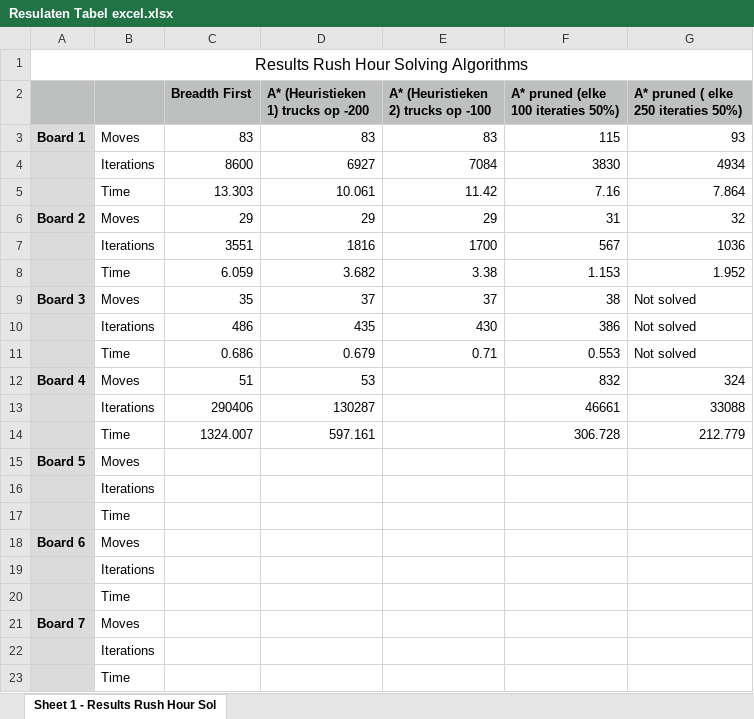
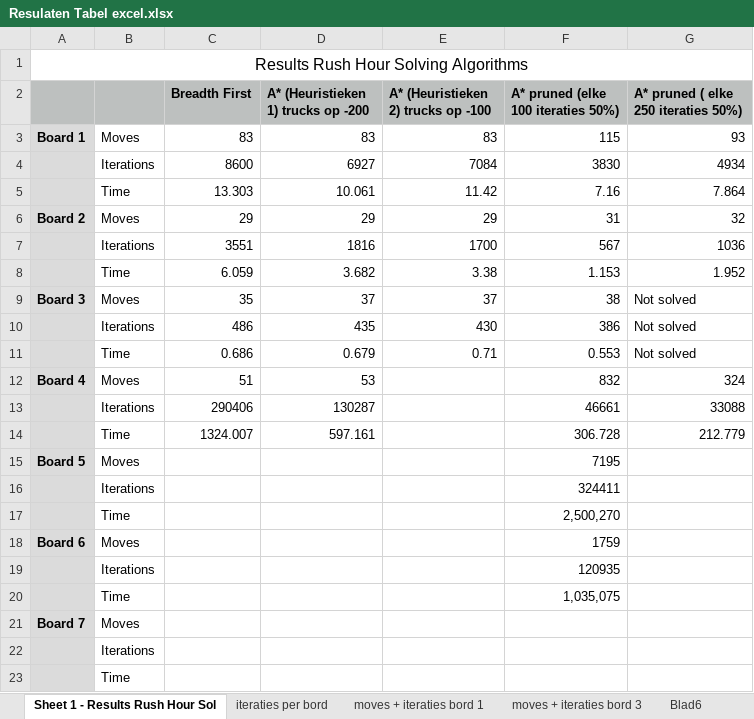
Before and after one commit to NicoleFS/Heuristieken_Rush_Hour, an Excel workbook: Results/Resulaten Tabel excel.xlsx, sheet Sheet 1 - Results Rush Hour Sol, drawn as a sheet; values as stored, in another font and other column widths than the file's, no borders; the diff names each change by its address in the sheet, - before the commit and + after, or states it on an @@ line.

Commit message:
Created bar graphs for the results we wanted in a graph

```diff
--- a/Results/Resulaten Tabel excel.xlsx (sheet Sheet 1 - Results Rush Hour Sol)
+++ b/Results/Resulaten Tabel excel.xlsx (sheet Sheet 1 - Results Rush Hour Sol)
+sheet tab: iteraties per bord
+sheet tab: moves + iteraties bord 1
+sheet tab: moves + iteraties bord 3
+sheet tab: Blad6
-F15: (empty)
+F15: 7195
-F16: (empty)
+F16: 324411
-F17: (empty)
+F17: 2,500,270
-F18: (empty)
+F18: 1759
-F19: (empty)
+F19: 120935
-F20: (empty)
+F20: 1,035,075
```
Also changed, not shown: other sheet tabs, charts or pictures.
